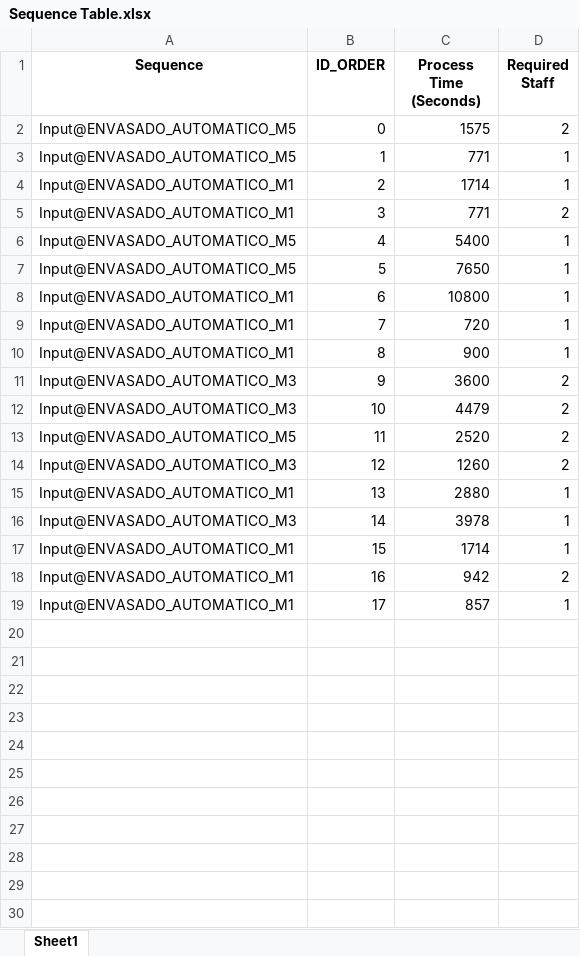
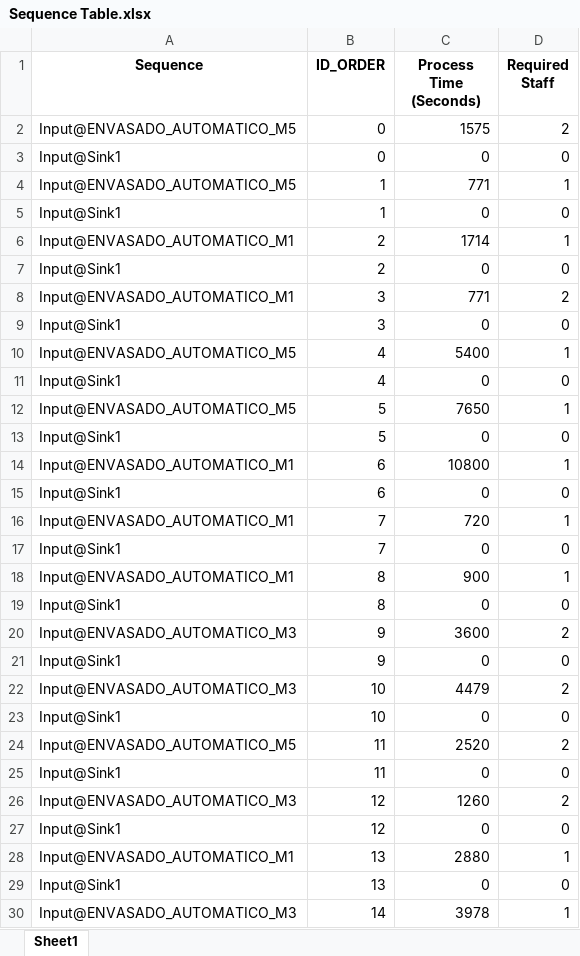
Before and after one commit to Tadeo-Lopez/ProyectoSimulacion, an Excel workbook: Sequence Table.xlsx, sheet Sheet1, drawn as a sheet; only a part is shown; the shorter side is filled out with more unchanged rows; values as stored, in another font and other column widths than the file's, no borders; the diff covers the shown part only; the diff names each change by its address in the sheet, - before the commit and + after, or states it on an @@ line.

```diff
--- a/Sequence Table.xlsx (sheet Sheet1)
+++ b/Sequence Table.xlsx (sheet Sheet1)
+row 3: Input@Sink1 | 0 | 0 | 0
+row 5: Input@Sink1 | 1 | 0 | 0
+row 7: Input@Sink1 | 2 | 0 | 0
+row 9: Input@Sink1 | 3 | 0 | 0
+row 11: Input@Sink1 | 4 | 0 | 0
+row 13: Input@Sink1 | 5 | 0 | 0
+row 15: Input@Sink1 | 6 | 0 | 0
+row 17: Input@Sink1 | 7 | 0 | 0
+row 19: Input@Sink1 | 8 | 0 | 0
+row 21: Input@Sink1 | 9 | 0 | 0
+row 23: Input@Sink1 | 10 | 0 | 0
+row 25: Input@Sink1 | 11 | 0 | 0
+row 27: Input@Sink1 | 12 | 0 | 0
+row 29: Input@Sink1 | 13 | 0 | 0
```
Also changed, not shown: 4 added rows elsewhere in this sheet, Machines.xlsx, Orders.xlsx, 4 other files.
